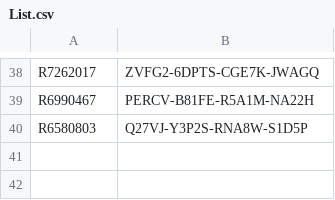
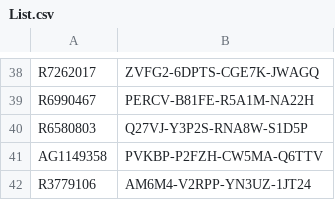
Before and after one commit to balsmr/Test, a CSV file: List.csv, drawn as a sheet; only a part is shown, gaps mark what is left out; the diff names each change by its address in the sheet, - before the commit and + after, or states it on an @@ line.

Commit message:
Update List.csv

```diff
--- a/List.csv
+++ b/List.csv
+row 41: AG1149358 | PVKBP-P2FZH-CW5MA-Q6TTV
+row 42: R3779106 | AM6M4-V2RPP-YN3UZ-1JT24
```
